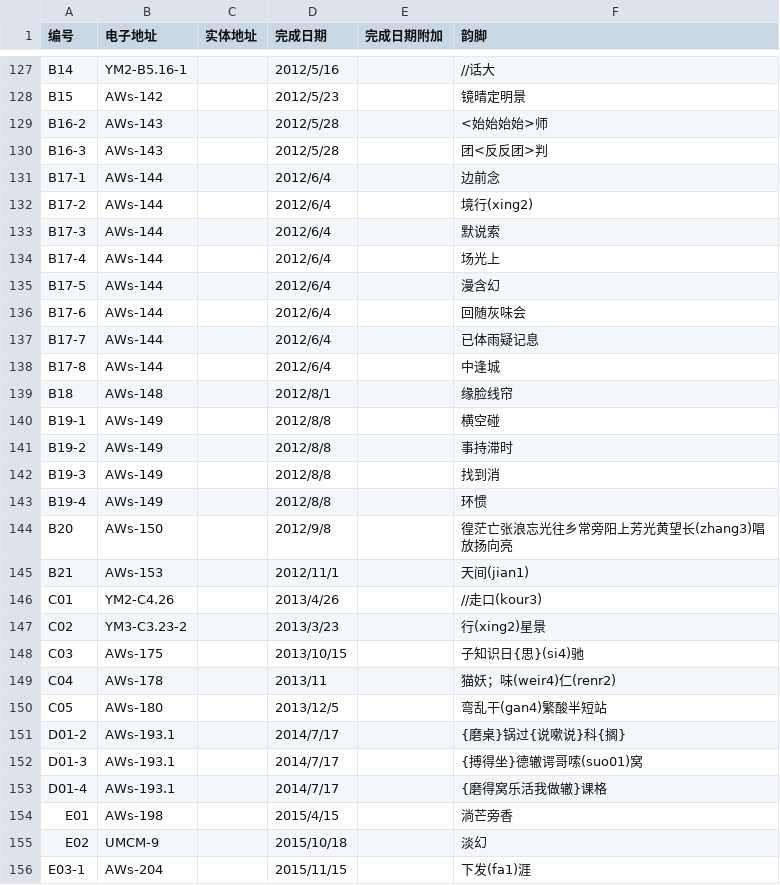
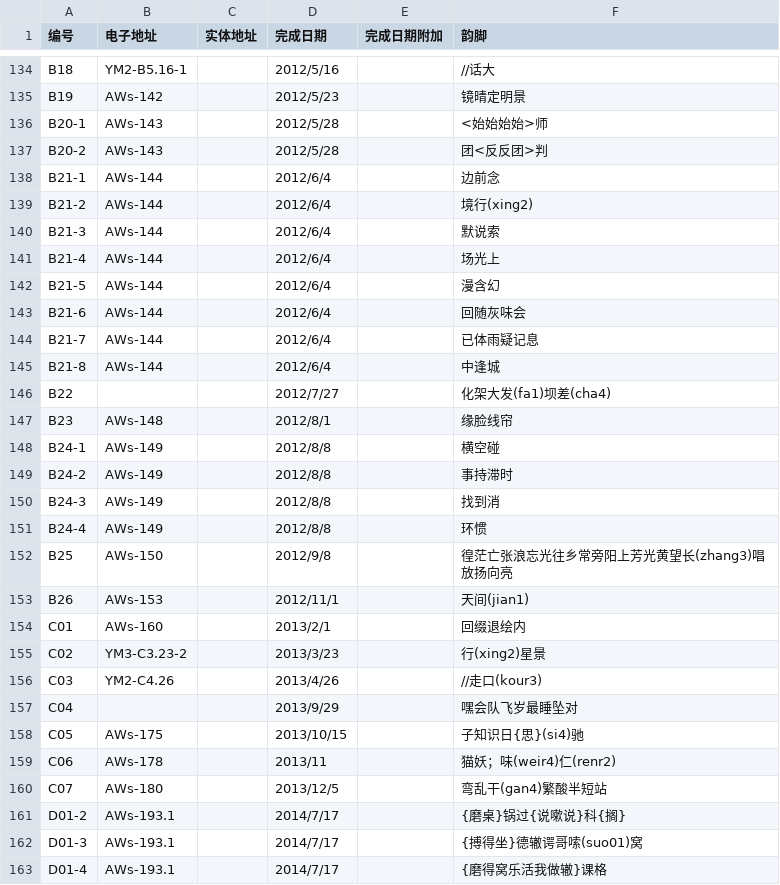
Before and after one commit to untunt/rhymes, a TSV file: rhymes.tsv, drawn as a sheet; only a part is shown, gaps mark what is left out; the shorter side is filled out with more unchanged rows; addresses are those after the commit; the diff covers the shown part only; the diff names each change by its address in the sheet, - before the commit and + after, or states it on an @@ line.

```diff
--- a/rhymes.tsv
+++ b/rhymes.tsv
-A134 (编号): B14
+A134 (编号): B18
-A135 (编号): B15
+A135 (编号): B19
-A136 (编号): B16-2
+A136 (编号): B20-1
-A137 (编号): B16-3
+A137 (编号): B20-2
-A138 (编号): B17-1
+A138 (编号): B21-1
-A139 (编号): B17-2
+A139 (编号): B21-2
-A140 (编号): B17-3
+A140 (编号): B21-3
-A141 (编号): B17-4
+A141 (编号): B21-4
-A142 (编号): B17-5
+A142 (编号): B21-5
-A143 (编号): B17-6
+A143 (编号): B21-6
-A144 (编号): B17-7
+A144 (编号): B21-7
-A145 (编号): B17-8
+A145 (编号): B21-8
+row 146: B22 |  |  | 2012/7/27 |  | 化架大发(fa1)坝差(cha4)
-A147 (编号): B18
+A147 (编号): B23
-A148 (编号): B19-1
+A148 (编号): B24-1
-A149 (编号): B19-2
+A149 (编号): B24-2
-A150 (编号): B19-3
+A150 (编号): B24-3
-A151 (编号): B19-4
+A151 (编号): B24-4
-A152 (编号): B20
+A152 (编号): B25
-A153 (编号): B21
+A153 (编号): B26
-B154 (电子地址): YM2-C4.26
+B154 (电子地址): AWs-160
-D154 (完成日期): 2013/4/26
+D154 (完成日期): 2013/2/1
-F154 (韵脚): //走口(kour3)
+F154 (韵脚): 回缀退绘内
+row 156: C03 | YM2-C4.26 |  | 2013/4/26 |  | //走口(kour3)
+row 157: C04 |  |  | 2013/9/29 |  | 嘿会队飞岁最睡坠对
-A158 (编号): C03
+A158 (编号): C05
-A159 (编号): C04
+A159 (编号): C06
-A160 (编号): C05
+A160 (编号): C07
```
Also changed, not shown: 19 added rows, 1 removed row and 80 edited cells elsewhere in this file, dict.tsv.
